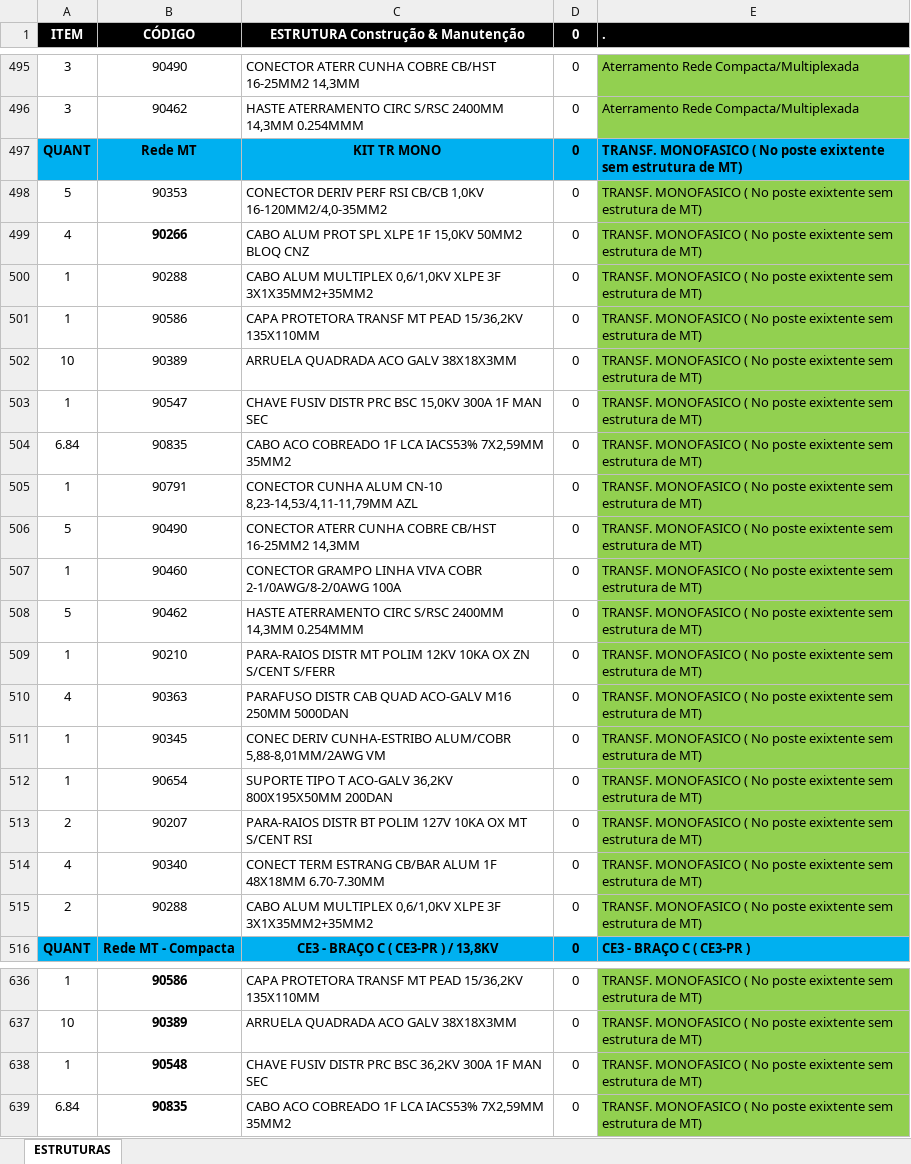
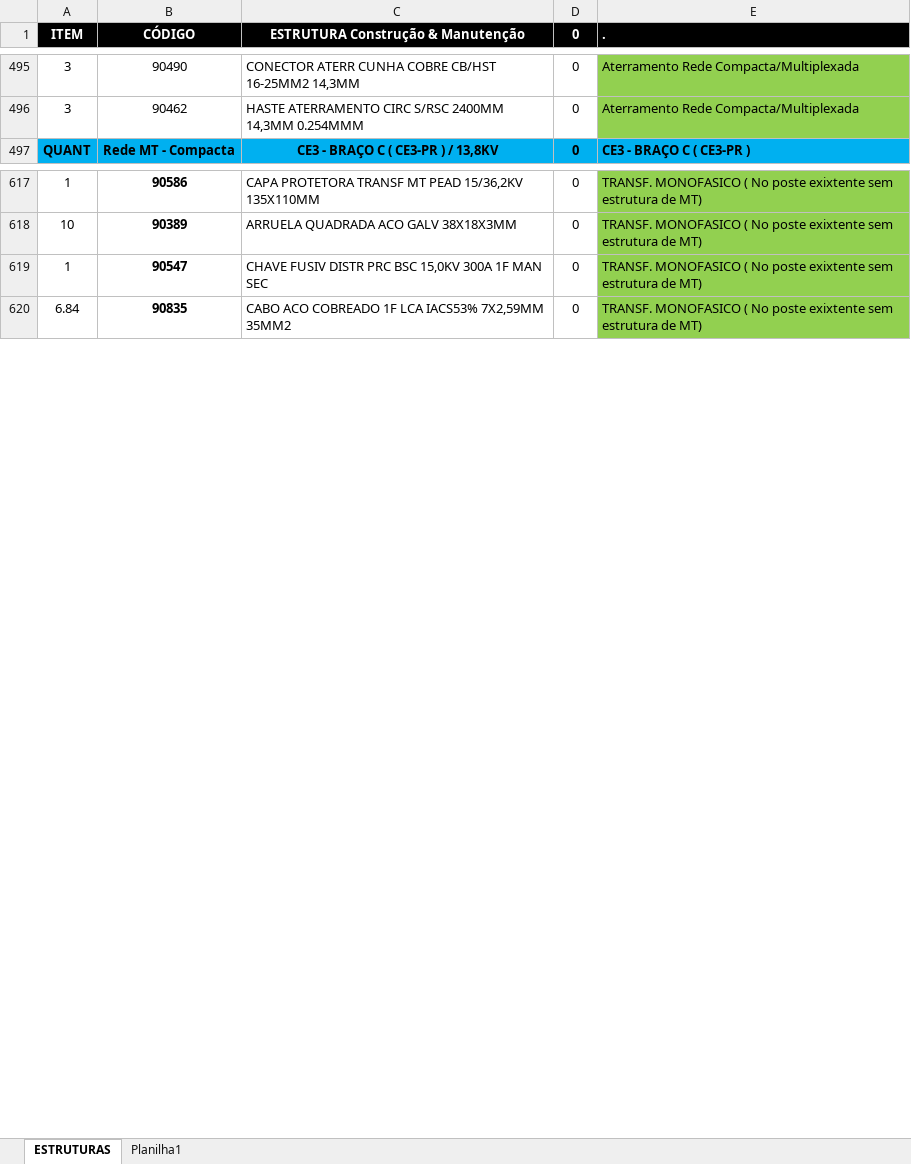
Before and after one commit to MatheusfMoura/sgp-md-obras, an Excel workbook: uploads/Material Aplicado.xlsx, sheet ESTRUTURAS, drawn as a sheet; only a part is shown, gaps mark what is left out; values as stored, in another font and other column widths than the file's, no borders; table styles not drawn; removed rows and columns are numbered as before the commit, all else as after; the diff covers the shown part only; the diff names each change by its address in the sheet, - before the commit and + after, or states it on an @@ line.

Commit message:
atualizando dados para correção

```diff
--- a/uploads/Material Aplicado.xlsx (sheet ESTRUTURAS)
+++ b/uploads/Material Aplicado.xlsx (sheet ESTRUTURAS)
+sheet tab: Planilha1
-row 497: QUANT | Rede MT | KIT TR MONO | 0 | TRANSF. MONOFASICO ( No poste exixtente sem estrutura de MT)
-row 498: 5 | 90353 | CONECTOR DERIV PERF RSI CB/CB 1,0KV 16-120MM2/4,0-35MM2 | 0 | TRANSF. MONOFASICO ( No poste exixtente sem estrutura de MT)
-row 499: 4 | 90266 | CABO ALUM PROT SPL XLPE 1F 15,0KV 50MM2 BLOQ CNZ | 0 | TRANSF. MONOFASICO ( No poste exixtente sem estrutura de MT)
-row 500: 1 | 90288 | CABO ALUM MULTIPLEX 0,6/1,0KV XLPE 3F 3X1X35MM2+35MM2 | 0 | TRANSF. MONOFASICO ( No poste exixtente sem estrutura de MT)
-row 501: 1 | 90586 | CAPA PROTETORA TRANSF MT PEAD 15/36,2KV 135X110MM | 0 | TRANSF. MONOFASICO ( No poste exixtente sem estrutura de MT)
-row 502: 10 | 90389 | ARRUELA QUADRADA ACO GALV 38X18X3MM | 0 | TRANSF. MONOFASICO ( No poste exixtente sem estrutura de MT)
-row 503: 1 | 90547 | CHAVE FUSIV DISTR PRC BSC 15,0KV 300A 1F MAN SEC | 0 | TRANSF. MONOFASICO ( No poste exixtente sem estrutura de MT)
-row 504: 6.84 | 90835 | CABO ACO COBREADO 1F LCA IACS53% 7X2,59MM 35MM2 | 0 | TRANSF. MONOFASICO ( No poste exixtente sem estrutura de MT)
-row 505: 1 | 90791 | CONECTOR CUNHA ALUM CN-10 8,23-14,53/4,11-11,79MM AZL | 0 | TRANSF. MONOFASICO ( No poste exixtente sem estrutura de MT)
-row 506: 5 | 90490 | CONECTOR ATERR CUNHA COBRE CB/HST 16-25MM2 14,3MM | 0 | TRANSF. MONOFASICO ( No poste exixtente sem estrutura de MT)
-row 507: 1 | 90460 | CONECTOR GRAMPO LINHA VIVA COBR 2-1/0AWG/8-2/0AWG 100A | 0 | TRANSF. MONOFASICO ( No poste exixtente sem estrutura de MT)
-row 508: 5 | 90462 | HASTE ATERRAMENTO CIRC S/RSC 2400MM 14,3MM 0.254MMM | 0 | TRANSF. MONOFASICO ( No poste exixtente sem estrutura de MT)
-row 509: 1 | 90210 | PARA-RAIOS DISTR MT POLIM 12KV 10KA OX ZN S/CENT S/FERR | 0 | TRANSF. MONOFASICO ( No poste exixtente sem estrutura de MT)
-row 510: 4 | 90363 | PARAFUSO DISTR CAB QUAD ACO-GALV M16 250MM 5000DAN | 0 | TRANSF. MONOFASICO ( No poste exixtente sem estrutura de MT)
-row 511: 1 | 90345 | CONEC DERIV CUNHA-ESTRIBO ALUM/COBR 5,88-8,01MM/2AWG VM | 0 | TRANSF. MONOFASICO ( No poste exixtente sem estrutura de MT)
-row 512: 1 | 90654 | SUPORTE TIPO T ACO-GALV 36,2KV 800X195X50MM 200DAN | 0 | TRANSF. MONOFASICO ( No poste exixtente sem estrutura de MT)
-row 513: 2 | 90207 | PARA-RAIOS DISTR BT POLIM 127V 10KA OX MT S/CENT RSI | 0 | TRANSF. MONOFASICO ( No poste exixtente sem estrutura de MT)
-row 514: 4 | 90340 | CONECT TERM ESTRANG CB/BAR ALUM 1F 48X18MM 6.70-7.30MM | 0 | TRANSF. MONOFASICO ( No poste exixtente sem estrutura de MT)
-row 515: 2 | 90288 | CABO ALUM MULTIPLEX 0,6/1,0KV XLPE 3F 3X1X35MM2+35MM2 | 0 | TRANSF. MONOFASICO ( No poste exixtente sem estrutura de MT)
-B619 (CÓDIGO): 90548
+B619 (CÓDIGO): 90547
-C619: …PRC BSC 36,2KV 300A 1F…
+C619: …PRC BSC 15,0KV 300A 1F…
```
Also changed, not shown: 4 added rows and 44 edited cells elsewhere in this sheet, formulas that keep their value, uploads/Saldo (Consulta 7-1).xlsx, 4 other files.
